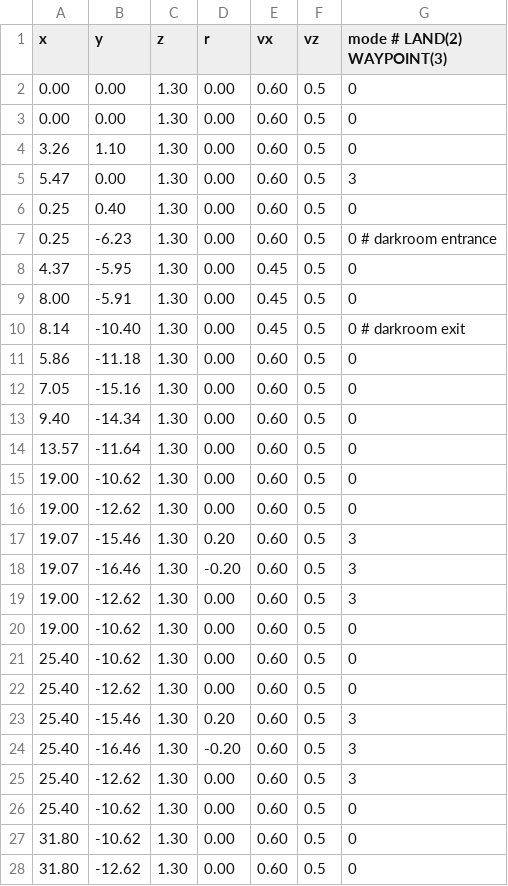
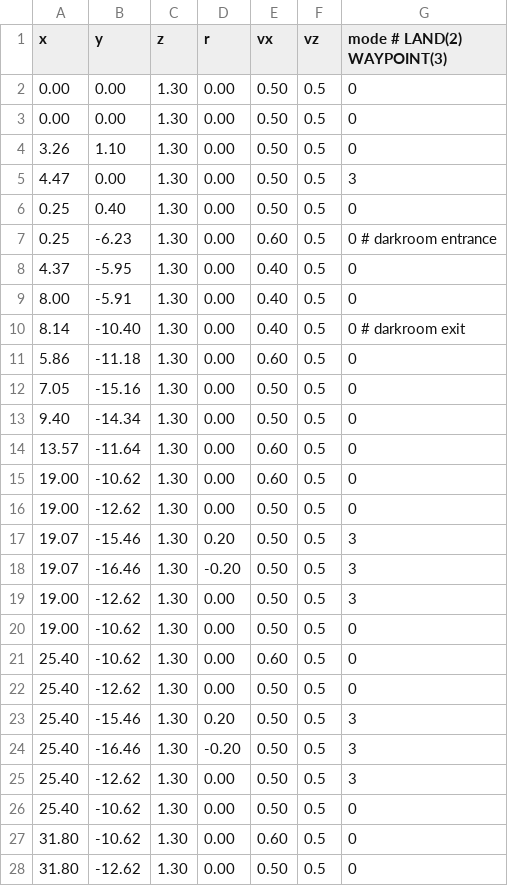
Before and after one commit to swl017/aigc2020_scout, a CSV file: mission_planner/mission_csv/mission_set2.csv, drawn as a sheet; only a part is shown; the diff covers the shown part only.

```diff
--- a/mission_planner/mission_csv/mission_set2.csv
+++ b/mission_planner/mission_csv/mission_set2.csv
@@ -1,28 +1,28 @@
  x,     y,    z,     r,    vx,   vz,  mode # LAND(2) WAYPOINT(3)
- 0.00,  0.00, 1.30,  0.00, 0.60, 0.5, 0
- 0.00,  0.00, 1.30,  0.00, 0.60, 0.5, 0
- 3.26,  1.10, 1.30,  0.00, 0.60, 0.5, 0
- 5.47,  0.00, 1.30,  0.00, 0.60, 0.5, 3
- 0.25,  0.40, 1.30,  0.00, 0.60, 0.5, 0
+ 0.00,  0.00, 1.30,  0.00, 0.50, 0.5, 0
+ 0.00,  0.00, 1.30,  0.00, 0.50, 0.5, 0
+ 3.26,  1.10, 1.30,  0.00, 0.50, 0.5, 0
+ 4.47,  0.00, 1.30,  0.00, 0.50, 0.5, 3
+ 0.25,  0.40, 1.30,  0.00, 0.50, 0.5, 0
  0.25, -6.23, 1.30,  0.00, 0.60, 0.5, 0 # darkroom entrance
- 4.37, -5.95, 1.30,  0.00, 0.45, 0.5, 0
- 8.00, -5.91, 1.30,  0.00, 0.45, 0.5, 0
- 8.14,-10.40, 1.30,  0.00, 0.45, 0.5, 0 # darkroom exit
+ 4.37, -5.95, 1.30,  0.00, 0.40, 0.5, 0
+ 8.00, -5.91, 1.30,  0.00, 0.40, 0.5, 0
+ 8.14,-10.40, 1.30,  0.00, 0.40, 0.5, 0 # darkroom exit
  5.86,-11.18, 1.30,  0.00, 0.60, 0.5, 0
- 7.05,-15.16, 1.30,  0.00, 0.60, 0.5, 0
- 9.40,-14.34, 1.30,  0.00, 0.60, 0.5, 0
+ 7.05,-15.16, 1.30,  0.00, 0.50, 0.5, 0
+ 9.40,-14.34, 1.30,  0.00, 0.50, 0.5, 0
 13.57,-11.64, 1.30,  0.00, 0.60, 0.5, 0
 19.00,-10.62, 1.30,  0.00, 0.60, 0.5, 0
-19.00,-12.62, 1.30,  0.00, 0.60, 0.5, 0
-19.07,-15.46, 1.30,  0.20, 0.60, 0.5, 3
-19.07,-16.46, 1.30, -0.20, 0.60, 0.5, 3
-19.00,-12.62, 1.30,  0.00, 0.60, 0.5, 3
-19.00,-10.62, 1.30,  0.00, 0.60, 0.5, 0
+19.00,-12.62, 1.30,  0.00, 0.50, 0.5, 0
+19.07,-15.46, 1.30,  0.20, 0.50, 0.5, 3
+19.07,-16.46, 1.30, -0.20, 0.50, 0.5, 3
+19.00,-12.62, 1.30,  0.00, 0.50, 0.5, 3
+19.00,-10.62, 1.30,  0.00, 0.50, 0.5, 0
 25.40,-10.62, 1.30,  0.00, 0.60, 0.5, 0
-25.40,-12.62, 1.30,  0.00, 0.60, 0.5, 0
-25.40,-15.46, 1.30,  0.20, 0.60, 0.5, 3
-25.40,-16.46, 1.30, -0.20, 0.60, 0.5, 3
-25.40,-12.62, 1.30,  0.00, 0.60, 0.5, 3
-25.40,-10.62, 1.30,  0.00, 0.60, 0.5, 0
+25.40,-12.62, 1.30,  0.00, 0.50, 0.5, 0
+25.40,-15.46, 1.30,  0.20, 0.50, 0.5, 3
+25.40,-16.46, 1.30, -0.20, 0.50, 0.5, 3
+25.40,-12.62, 1.30,  0.00, 0.50, 0.5, 3
+25.40,-10.62, 1.30,  0.00, 0.50, 0.5, 0
 31.80,-10.62, 1.30,  0.00, 0.60, 0.5, 0
-31.80,-12.62, 1.30,  0.00, 0.60, 0.5, 0
+31.80,-12.62, 1.30,  0.00, 0.50, 0.5, 0
```
Also changed, not shown: 5 edited cells elsewhere in this file, mission_planner/mission_csv/mission_set1.csv, mission_planner/mission_csv/mission_set3.csv, 2 other files.
